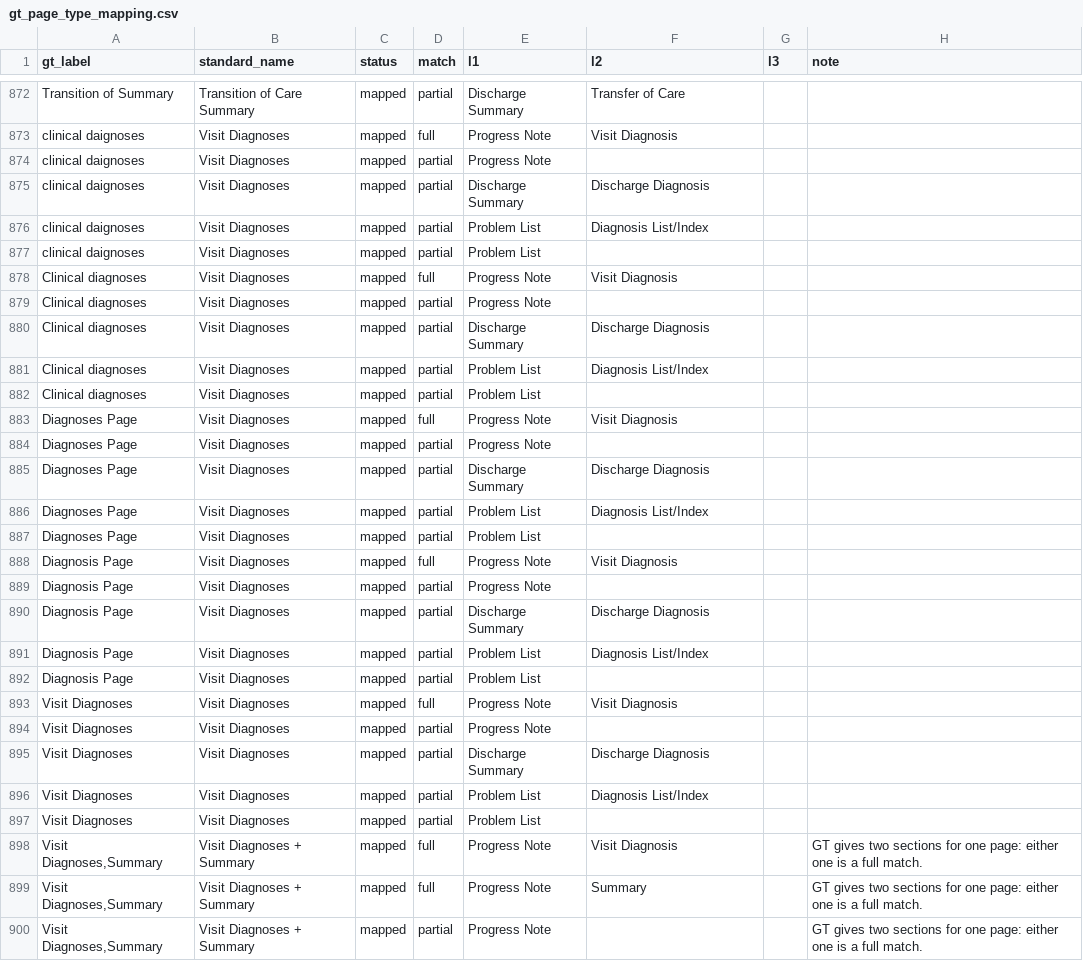
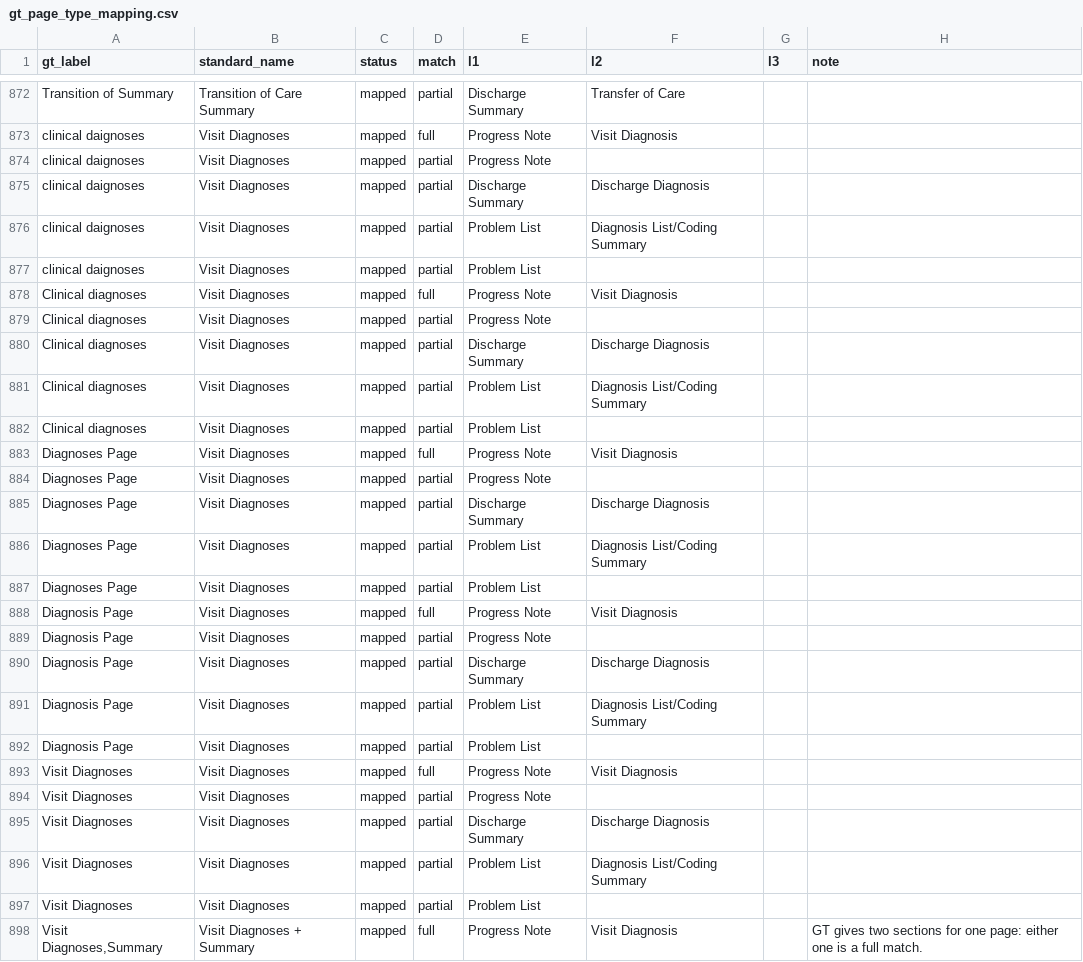
Before and after one commit to abhinavdg-ever/model-repo, a CSV file: docs/gt_page_type_mapping.csv, drawn as a sheet; only a part is shown, gaps mark what is left out; the shorter side is filled out with more unchanged rows.

```diff
--- a/docs/gt_page_type_mapping.csv
+++ b/docs/gt_page_type_mapping.csv
@@ -875,3 +875,3 @@ clinical daignoses,Visit Diagnoses,mapped,partial,Progress Note,,,
 clinical daignoses,Visit Diagnoses,mapped,partial,Discharge Summary,Discharge Diagnosis,,
-clinical daignoses,Visit Diagnoses,mapped,partial,Problem List,Diagnosis List/Index,,
+clinical daignoses,Visit Diagnoses,mapped,partial,Problem List,Diagnosis List/Coding Summary,,
 clinical daignoses,Visit Diagnoses,mapped,partial,Problem List,,,
@@ -880,3 +880,3 @@ Clinical diagnoses,Visit Diagnoses,mapped,partial,Progress Note,,,
 Clinical diagnoses,Visit Diagnoses,mapped,partial,Discharge Summary,Discharge Diagnosis,,
-Clinical diagnoses,Visit Diagnoses,mapped,partial,Problem List,Diagnosis List/Index,,
+Clinical diagnoses,Visit Diagnoses,mapped,partial,Problem List,Diagnosis List/Coding Summary,,
 Clinical diagnoses,Visit Diagnoses,mapped,partial,Problem List,,,
@@ -885,3 +885,3 @@ Diagnoses Page,Visit Diagnoses,mapped,partial,Progress Note,,,
 Diagnoses Page,Visit Diagnoses,mapped,partial,Discharge Summary,Discharge Diagnosis,,
-Diagnoses Page,Visit Diagnoses,mapped,partial,Problem List,Diagnosis List/Index,,
+Diagnoses Page,Visit Diagnoses,mapped,partial,Problem List,Diagnosis List/Coding Summary,,
 Diagnoses Page,Visit Diagnoses,mapped,partial,Problem List,,,
@@ -890,3 +890,3 @@ Diagnosis Page,Visit Diagnoses,mapped,partial,Progress Note,,,
 Diagnosis Page,Visit Diagnoses,mapped,partial,Discharge Summary,Discharge Diagnosis,,
-Diagnosis Page,Visit Diagnoses,mapped,partial,Problem List,Diagnosis List/Index,,
+Diagnosis Page,Visit Diagnoses,mapped,partial,Problem List,Diagnosis List/Coding Summary,,
 Diagnosis Page,Visit Diagnoses,mapped,partial,Problem List,,,
@@ -895,3 +895,3 @@ Visit Diagnoses,Visit Diagnoses,mapped,partial,Progress Note,,,
 Visit Diagnoses,Visit Diagnoses,mapped,partial,Discharge Summary,Discharge Diagnosis,,
-Visit Diagnoses,Visit Diagnoses,mapped,partial,Problem List,Diagnosis List/Index,,
+Visit Diagnoses,Visit Diagnoses,mapped,partial,Problem List,Diagnosis List/Coding Summary,,
 Visit Diagnoses,Visit Diagnoses,mapped,partial,Problem List,,,
```
Also changed, not shown: 17 other files.
